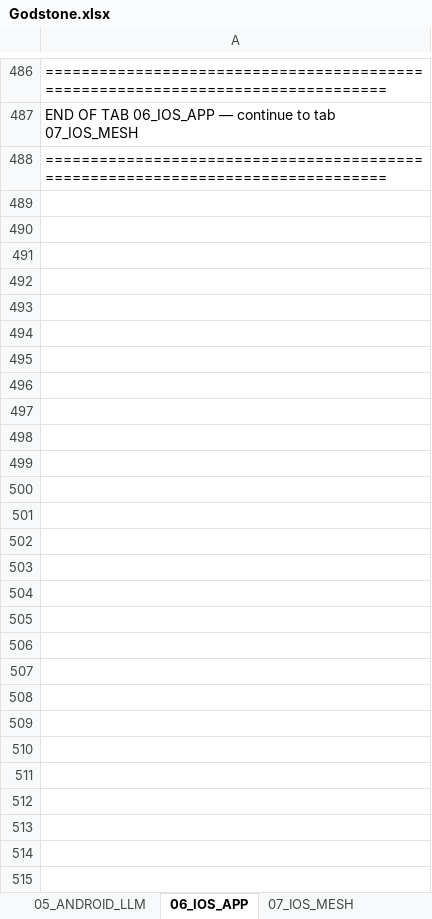
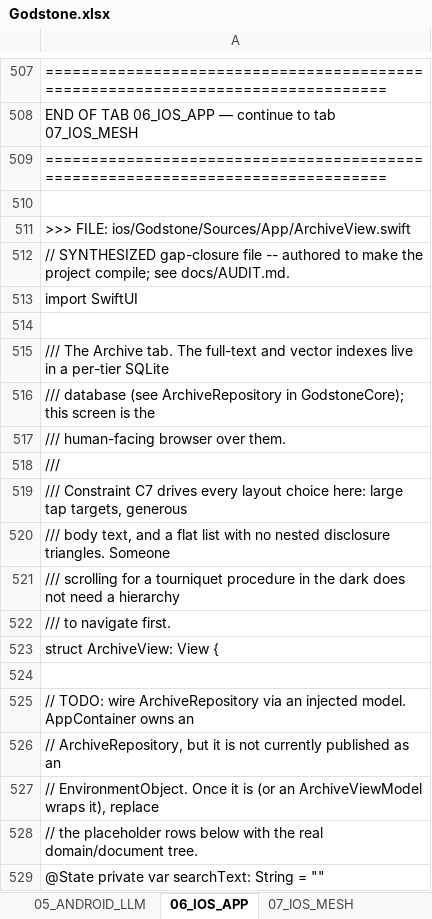
Before and after one commit to oculusrex14/GODSTONE, an Excel workbook: Godstone.xlsx, sheet 06_IOS_APP, drawn as a sheet; only a part is shown, gaps mark what is left out; values as stored, in another font and other column widths than the file's, no borders; the diff covers the shown part only; the diff names each change by its address in the sheet, - before the commit and + after, or states it on an @@ line.

```diff
--- a/Godstone.xlsx (sheet 06_IOS_APP)
+++ b/Godstone.xlsx (sheet 06_IOS_APP)
+row 510: (empty)
+row 511: >>> FILE: ios/Godstone/Sources/App/ArchiveView.swift
+row 512: // SYNTHESIZED gap-closure file -- authored to make the project compile; see docs/AUDIT.md.
+row 513: import SwiftUI
+row 514: (empty)
+row 515: /// The Archive tab. The full-text and vector indexes live in a per-tier SQLite
+row 516: /// database (see ArchiveRepository in GodstoneCore); this screen is the
+row 517: /// human-facing browser over them.
+row 518: ///
+row 519: /// Constraint C7 drives every layout choice here: large tap targets, generous
+row 520: /// body text, and a flat list with no nested disclosure triangles. Someone
+row 521: /// scrolling for a tourniquet procedure in the dark does not need a hierarchy
+row 522: /// to navigate first.
+row 523: struct ArchiveView: View {
+row 524: (empty)
+row 525: // TODO: wire ArchiveRepository via an injected model. AppContainer owns an
+row 526: // ArchiveRepository, but it is not currently published as an
+row 527: // EnvironmentObject. Once it is (or an ArchiveViewModel wraps it), replace
+row 528: // the placeholder rows below with the real domain/document tree.
+row 529: @State private var searchText: String = ""
```
Also changed, not shown: 1563 added rows, 3 removed rows, 1 moved row and 8 edited cells elsewhere in this sheet, sheet 03_ANDROID_APP, sheet 04_ANDROID_MESH, sheet 12_TESTS_CI, sheet 08_IOS_LLM, sheet 07_IOS_MESH, sheet 05_ANDROID_LLM.
